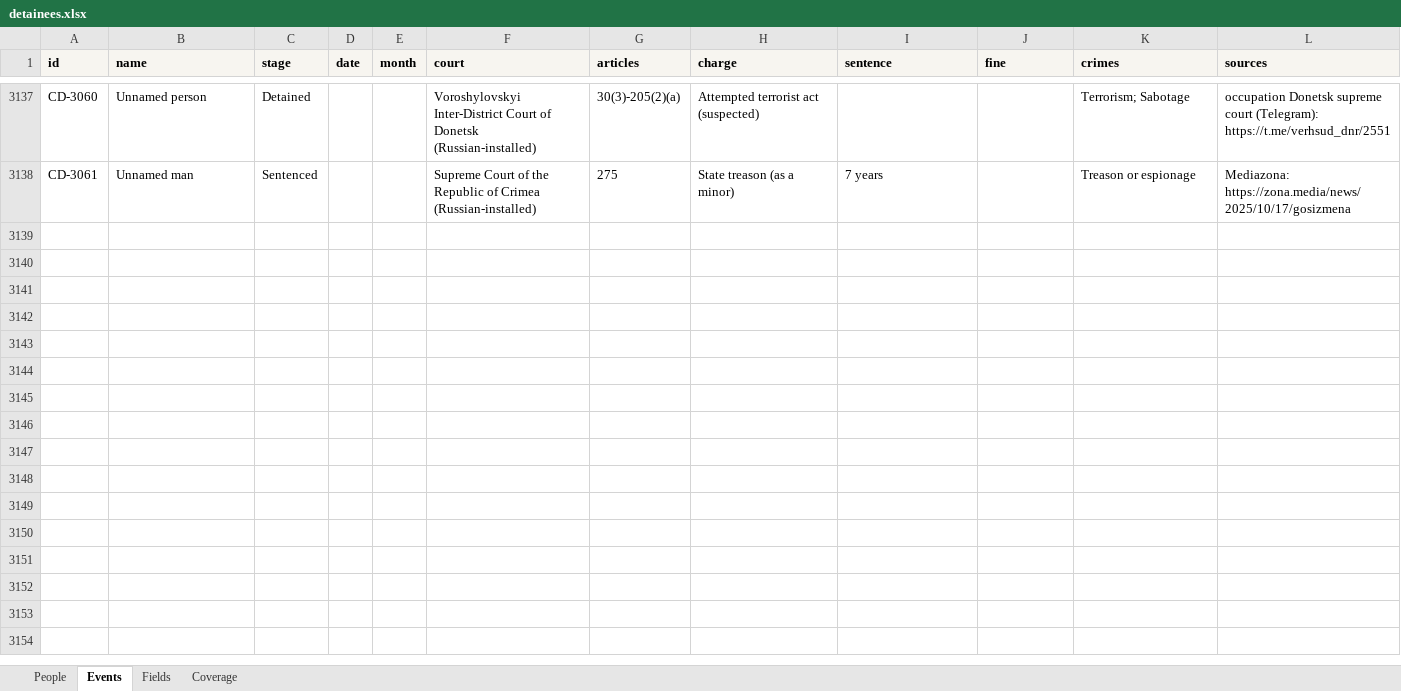
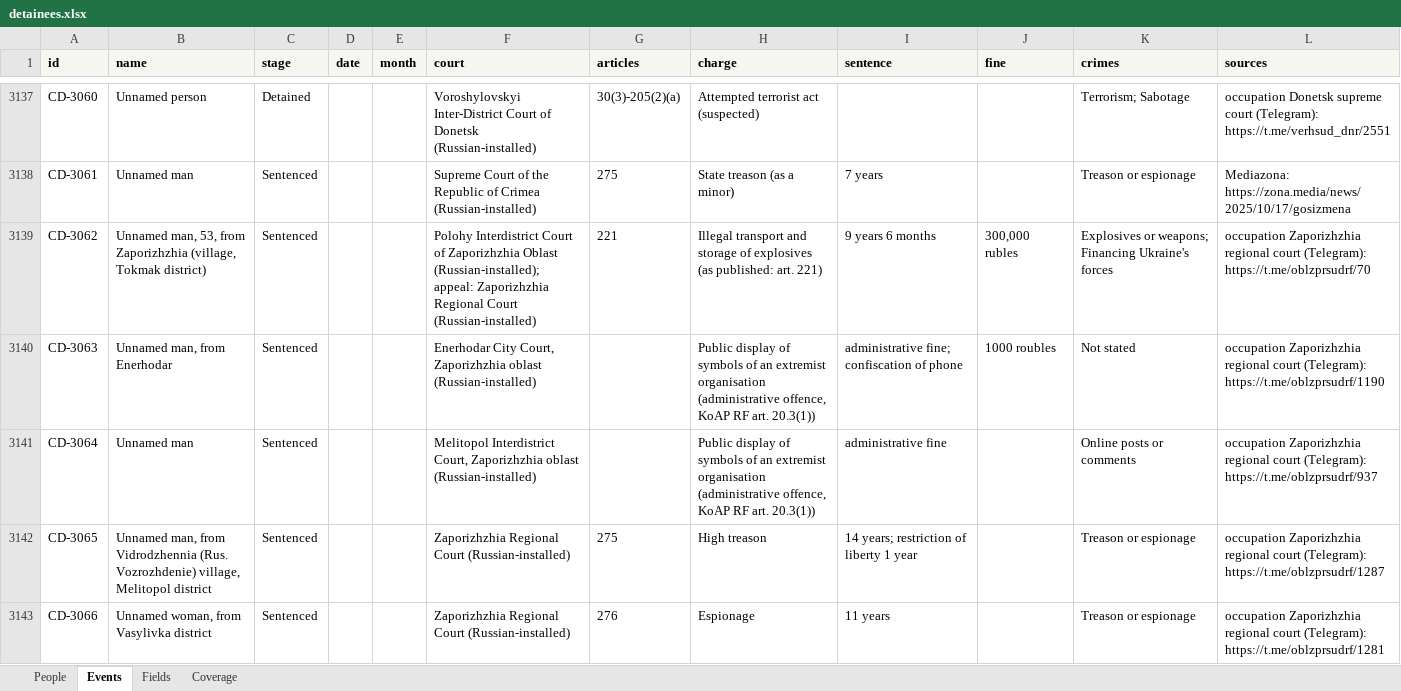
Before and after one commit to TOTINSIGHTS/tot-insights, an Excel workbook: data/civilian-detainees/detainees.xlsx, sheet Events, drawn as a sheet; only a part is shown, gaps mark what is left out; values as stored, in another font and other column widths than the file's, no borders; the diff covers the shown part only; the diff names each change by its address in the sheet, - before the commit and + after, or states it on an @@ line.

```diff
--- a/data/civilian-detainees/detainees.xlsx (sheet Events)
+++ b/data/civilian-detainees/detainees.xlsx (sheet Events)
+row 3139: CD-3062 | Unnamed man, 53, from Zaporizhzhia (village, Tokmak district) | Sentenced |  |  | Polohy Interdistrict Court of Zaporizhzhia Oblast (Russian-installed); appeal: Zaporizhzhia Regional Court (Russian-installed) | 221 | Illegal transport and storage of explosives (as published: art. 221) | 9 years 6 months | 300,000 rubles | Explosives or weapons; Financing Ukraine's forces | occupation Zaporizhzhia regional court (Telegram): https://t.me/oblzprsudrf/70
+row 3140: CD-3063 | Unnamed man, from Enerhodar | Sentenced |  |  | Enerhodar City Court, Zaporizhzhia oblast (Russian-installed) |  | Public display of symbols of an extremist organisation (administrative offence, KoAP RF art. 20.3(1)) | administrative fine; confiscation of phone | 1000 roubles | Not stated | occupation Zaporizhzhia regional court (Telegram): https://t.me/oblzprsudrf/1190
+row 3141: CD-3064 | Unnamed man | Sentenced |  |  | Melitopol Interdistrict Court, Zaporizhzhia oblast (Russian-installed) |  | Public display of symbols of an extremist organisation (administrative offence, KoAP RF art. 20.3(1)) | administrative fine |  | Online posts or comments | occupation Zaporizhzhia regional court (Telegram): https://t.me/oblzprsudrf/937
+row 3142: CD-3065 | Unnamed man, from Vidrodzhennia (Rus. Vozrozhdenie) village, Melitopol district | Sentenced |  |  | Zaporizhzhia Regional Court (Russian-installed) | 275 | High treason | 14 years; restriction of liberty 1 year |  | Treason or espionage | occupation Zaporizhzhia regional court (Telegram): https://t.me/oblzprsudrf/1287
+row 3143: CD-3066 | Unnamed woman, from Vasylivka district | Sentenced |  |  | Zaporizhzhia Regional Court (Russian-installed) | 276 | Espionage | 11 years |  | Treason or espionage | occupation Zaporizhzhia regional court (Telegram): https://t.me/oblzprsudrf/1281
```
Also changed, not shown: 5 added rows and 17 edited cells elsewhere in this sheet, sheet People, sheet Coverage, 9 other files.
